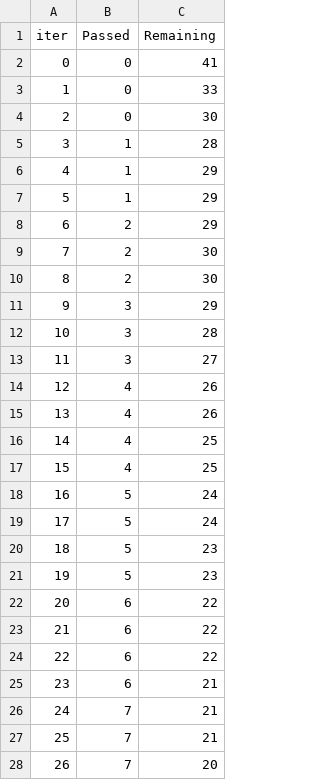
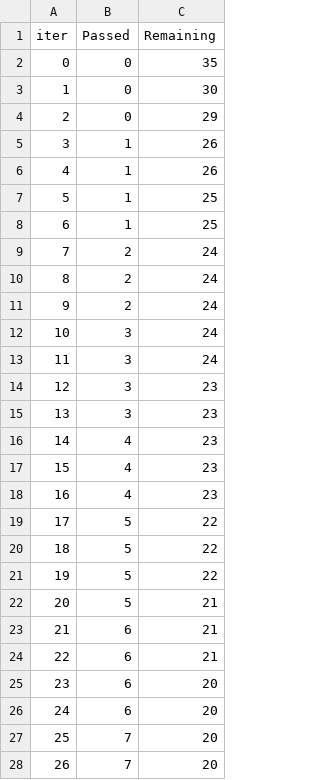
Before and after one commit to sohel0604/mlproject1, a TSV file: catboost_info/time_left.tsv, drawn as a sheet; only a part is shown; the diff covers the shown part only.

```diff
--- a/catboost_info/time_left.tsv
+++ b/catboost_info/time_left.tsv
@@ -1,28 +1,28 @@
 iter	Passed	Remaining
-0	0	41
-1	0	33
-2	0	30
-3	1	28
-4	1	29
-5	1	29
-6	2	29
-7	2	30
-8	2	30
-9	3	29
-10	3	28
-11	3	27
-12	4	26
-13	4	26
-14	4	25
-15	4	25
-16	5	24
-17	5	24
-18	5	23
-19	5	23
-20	6	22
-21	6	22
-22	6	22
-23	6	21
-24	7	21
-25	7	21
+0	0	35
+1	0	30
+2	0	29
+3	1	26
+4	1	26
+5	1	25
+6	1	25
+7	2	24
+8	2	24
+9	2	24
+10	3	24
+11	3	24
+12	3	23
+13	3	23
+14	4	23
+15	4	23
+16	4	23
+17	5	22
+18	5	22
+19	5	22
+20	5	21
+21	6	21
+22	6	21
+23	6	20
+24	6	20
+25	7	20
 26	7	20
```
Also changed, not shown: 125 edited cells elsewhere in this file, 6 other files.
